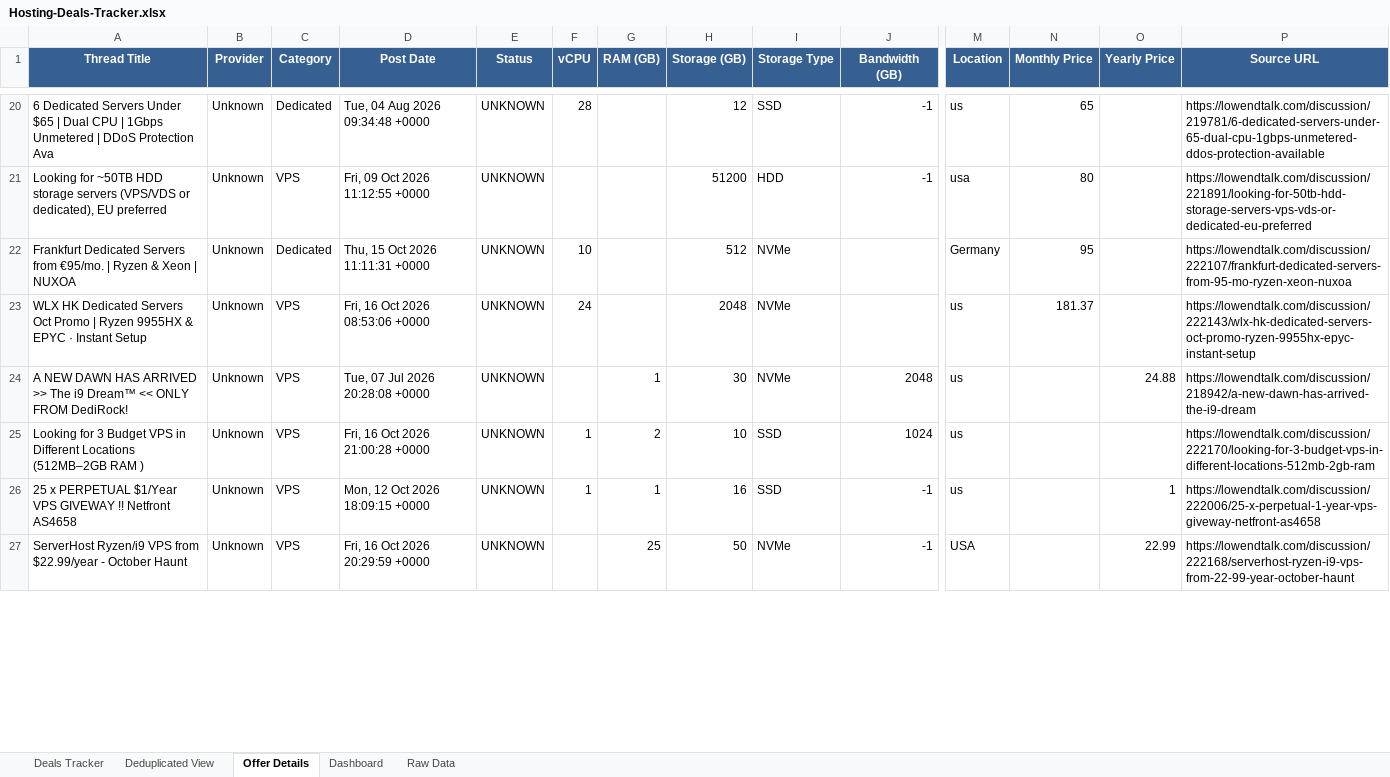
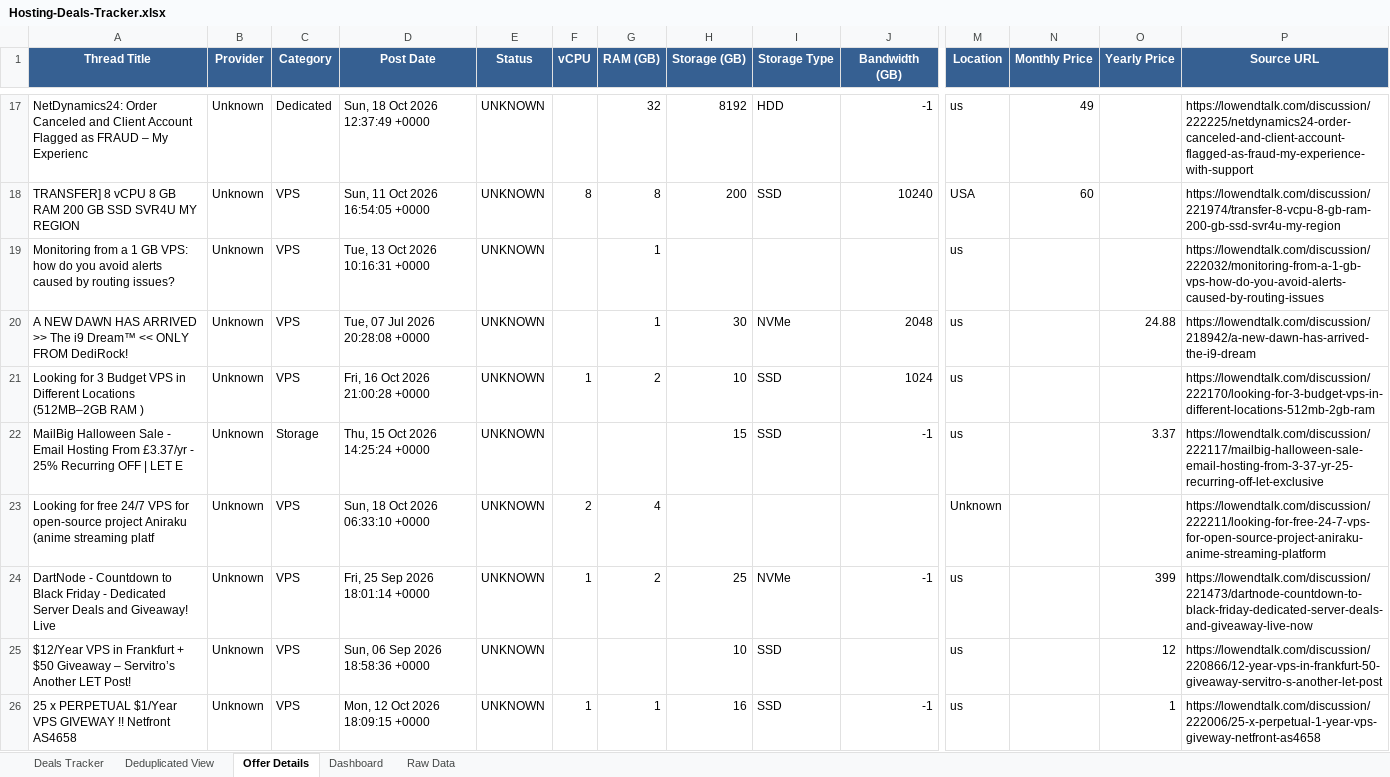
Before and after one commit to bojak83318/hosting-deals-tracker, an Excel workbook: output/Hosting-Deals-Tracker.xlsx, sheet Offer Details, drawn as a sheet; only a part is shown, gaps mark what is left out; the shorter side is filled out with more unchanged rows; values as stored, in another font and other column widths than the file's, no borders; removed rows and columns are numbered as before the commit, all else as after; rows hold the shown columns only; the diff covers the shown part only; the diff names each change by its address in the sheet, - before the commit and + after, or states it on an @@ line.

```diff
--- a/output/Hosting-Deals-Tracker.xlsx (sheet Offer Details)
+++ b/output/Hosting-Deals-Tracker.xlsx (sheet Offer Details)
-A17 (Thread Title): 6 Dedicated Servers Under $65 | Dual CPU | 1Gbps Unmetered | DDoS Protection Ava
+A17 (Thread Title): NetDynamics24: Order Canceled and Client Account Flagged as FRAUD – My Experienc
-D17 (Post Date): Tue, 04 Aug 2026 09:34:48 +0000
+D17 (Post Date): Sun, 18 Oct 2026 12:37:49 +0000
-F17 (vCPU): 28
+F17 (vCPU): (empty)
-G17 (RAM (GB)): (empty)
+G17 (RAM (GB)): 32
-H17 (Storage (GB)): 12
+H17 (Storage (GB)): 8192
-I17 (Storage Type): SSD
+I17 (Storage Type): HDD
-N17 (Monthly Price): 65
+N17 (Monthly Price): 49
-P17 (Source URL): https://lowendtalk.com/discussion/219781/6-dedicated-servers-under-65-dual-cpu-1gbps-unmetered-ddos-protection-available
+P17 (Source URL): https://lowendtalk.com/discussion/222225/netdynamics24-order-canceled-and-client-account-flagged-as-fraud-my-experience-with-support
-row 21: Looking for ~50TB HDD storage servers (VPS/VDS or dedicated), EU preferred | Unknown | VPS | Fri, 09 Oct 2026 11:12:55 +0000 | UNKNOWN |  |  | 51200 | HDD | -1 | usa | 80 |  | https://lowendtalk.com/discussion/221891/looking-for-50tb-hdd-storage-servers-vps-vds-or-dedicated-eu-preferred
-row 22: Frankfurt Dedicated Servers from €95/mo. | Ryzen & Xeon | NUXOA | Unknown | Dedicated | Thu, 15 Oct 2026 11:11:31 +0000 | UNKNOWN | 10 |  | 512 | NVMe |  | Germany | 95 |  | https://lowendtalk.com/discussion/222107/frankfurt-dedicated-servers-from-95-mo-ryzen-xeon-nuxoa
+row 18: TRANSFER] 8 vCPU 8 GB RAM 200 GB SSD SVR4U MY REGION | Unknown | VPS | Sun, 11 Oct 2026 16:54:05 +0000 | UNKNOWN | 8 | 8 | 200 | SSD | 10240 | USA | 60 |  | https://lowendtalk.com/discussion/221974/transfer-8-vcpu-8-gb-ram-200-gb-ssd-svr4u-my-region
-A19 (Thread Title): WLX HK Dedicated Servers Oct Promo | Ryzen 9955HX & EPYC · Instant Setup
+A19 (Thread Title): Monitoring from a 1 GB VPS: how do you avoid alerts caused by routing issues?
-D19 (Post Date): Fri, 16 Oct 2026 08:53:06 +0000
+D19 (Post Date): Tue, 13 Oct 2026 10:16:31 +0000
-F19 (vCPU): 24
+F19 (vCPU): (empty)
-G19 (RAM (GB)): (empty)
+G19 (RAM (GB)): 1
-H19 (Storage (GB)): 2048
+H19 (Storage (GB)): (empty)
-I19 (Storage Type): NVMe
+I19 (Storage Type): (empty)
-N19 (Monthly Price): 181.37
+N19 (Monthly Price): (empty)
-P19 (Source URL): https://lowendtalk.com/discussion/222143/wlx-hk-dedicated-servers-oct-promo-ryzen-9955hx-epyc-instant-setup
+P19 (Source URL): https://lowendtalk.com/discussion/222032/monitoring-from-a-1-gb-vps-how-do-you-avoid-alerts-caused-by-routing-issues
+row 22: MailBig Halloween Sale - Email Hosting From £3.37/yr - 25% Recurring OFF | LET E | Unknown | Storage | Thu, 15 Oct 2026 14:25:24 +0000 | UNKNOWN |  |  | 15 | SSD | -1 | us |  | 3.37 | https://lowendtalk.com/discussion/222117/mailbig-halloween-sale-email-hosting-from-3-37-yr-25-recurring-off-let-exclusive
+row 23: Looking for free 24/7 VPS for open-source project Aniraku (anime streaming platf | Unknown | VPS | Sun, 18 Oct 2026 06:33:10 +0000 | UNKNOWN | 2 | 4 |  |  |  | Unknown |  |  | https://lowendtalk.com/discussion/222211/looking-for-free-24-7-vps-for-open-source-project-aniraku-anime-streaming-platform
@@ row 31 moved to row 24: DartNode - Countdown to Black Friday - D… @@
+row 25: $12/Year VPS in Frankfurt + $50 Giveaway – Servitro’s Another LET Post! | Unknown | VPS | Sun, 06 Sep 2026 18:58:36 +0000 | UNKNOWN |  |  | 10 | SSD |  | us |  | 12 | https://lowendtalk.com/discussion/220866/12-year-vps-in-frankfurt-50-giveaway-servitro-s-another-let-post
```
Also changed, not shown: 7 added rows, 11 removed rows, 2 moved rows and 21 edited cells elsewhere in this sheet, sheet Raw Data, sheet Deals Tracker, sheet Deduplicated View, sheet Dashboard, 1 other file.
